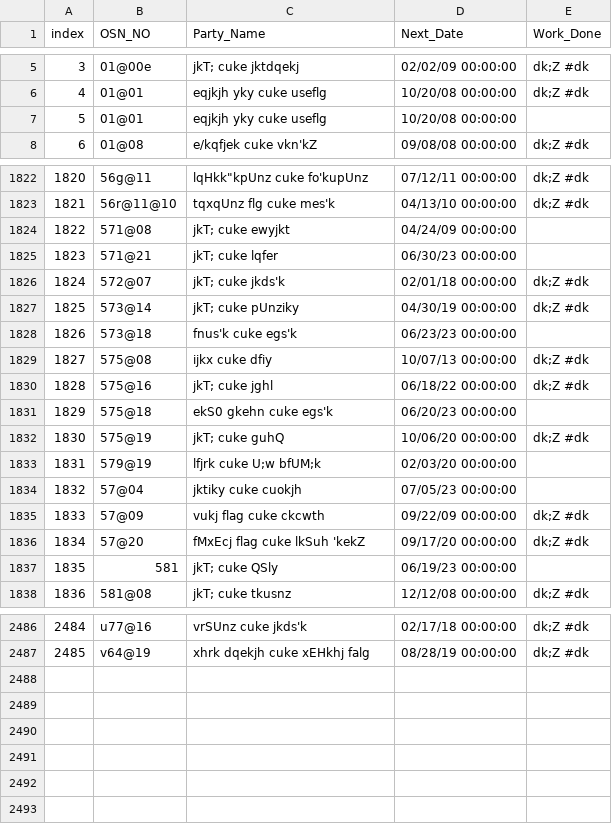
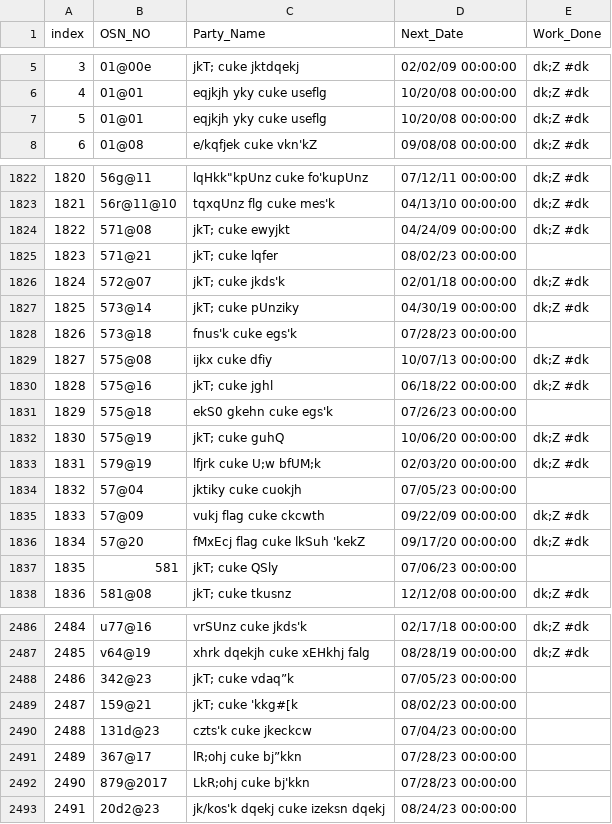
Before and after one commit to nipunjindal/pythonanywhere-flask-database, a CSV file: data/data.csv, drawn as a sheet; only a part is shown, gaps mark what is left out; the diff covers the shown part only.

Commit message:
data

```diff
--- a/data/data.csv
+++ b/data/data.csv
@@ -6,3 +6,3 @@ index,OSN_NO,Party_Name,Next_Date,Work_Done
 4,01@01,eqjkjh yky cuke useflg,10/20/08 00:00:00,dk;Z #dk
-5,01@01,eqjkjh yky cuke useflg,10/20/08 00:00:00,
+5,01@01,eqjkjh yky cuke useflg,10/20/08 00:00:00,dk;Z #dk
 6,01@08,e/kqfjek cuke vkn'kZ,09/08/08 00:00:00,dk;Z #dk
@@ -1823,12 +1823,12 @@ index,OSN_NO,Party_Name,Next_Date,Work_Done
 1821,56r@11@10,tqxqUnz flg cuke mes'k,04/13/10 00:00:00,dk;Z #dk
-1822,571@08,jkT; cuke ewyjkt,04/24/09 00:00:00,
-1823,571@21,jkT; cuke lqfer,06/30/23 00:00:00,
+1822,571@08,jkT; cuke ewyjkt,04/24/09 00:00:00,dk;Z #dk
+1823,571@21,jkT; cuke lqfer,08/02/23 00:00:00,
 1824,572@07,jkT; cuke jkds'k,02/01/18 00:00:00,dk;Z #dk
 1825,573@14,jkT; cuke pUnziky,04/30/19 00:00:00,dk;Z #dk
-1826,573@18,fnus'k cuke egs'k,06/23/23 00:00:00,
+1826,573@18,fnus'k cuke egs'k,07/28/23 00:00:00,
 1827,575@08,ijkx cuke dfiy,10/07/13 00:00:00,dk;Z #dk
 1828,575@16,jkT; cuke jghl,06/18/22 00:00:00,dk;Z #dk
-1829,575@18,ekS0 gkehn cuke egs'k,06/20/23 00:00:00,
+1829,575@18,ekS0 gkehn cuke egs'k,07/26/23 00:00:00,
 1830,575@19,jkT; cuke guhQ,10/06/20 00:00:00,dk;Z #dk
-1831,579@19,lfjrk cuke U;w bfUM;k,02/03/20 00:00:00,
+1831,579@19,lfjrk cuke U;w bfUM;k,02/03/20 00:00:00,dk;Z #dk
 1832,57@04,jktiky cuke cuokjh,07/05/23 00:00:00,
@@ -1836,3 +1836,3 @@ index,OSN_NO,Party_Name,Next_Date,Work_Done
 1834,57@20,fMxEcj flag cuke lkSuh 'kekZ,09/17/20 00:00:00,dk;Z #dk
-1835,581,jkT; cuke QSly,06/19/23 00:00:00,
+1835,581,jkT; cuke QSly,07/06/23 00:00:00,
 1836,581@08,jkT; cuke tkusnz,12/12/08 00:00:00,dk;Z #dk
@@ -2487 +2487,7 @@ index,OSN_NO,Party_Name,Next_Date,Work_Done
 2485,v64@19,xhrk dqekjh cuke xEHkhj falg,08/28/19 00:00:00,dk;Z #dk
+2486,342@23,jkT; cuke vdaq”k,07/05/23 00:00:00,
+2487,159@21,jkT; cuke 'kkg#[k,08/02/23 00:00:00,
+2488,131d@23,czts'k cuke jkeckcw,07/04/23 00:00:00,
+2489,367@17,lR;ohj cuke bj”kkn,07/28/23 00:00:00,
+2490,879@2017,LkR;ohj cuke bj'kkn,07/28/23 00:00:00,
+2491,20d2@23,jk/kos'k dqekj cuke izeksn dqekj,08/24/23 00:00:00,
```
Also changed, not shown: 112 edited cells elsewhere in this file.
